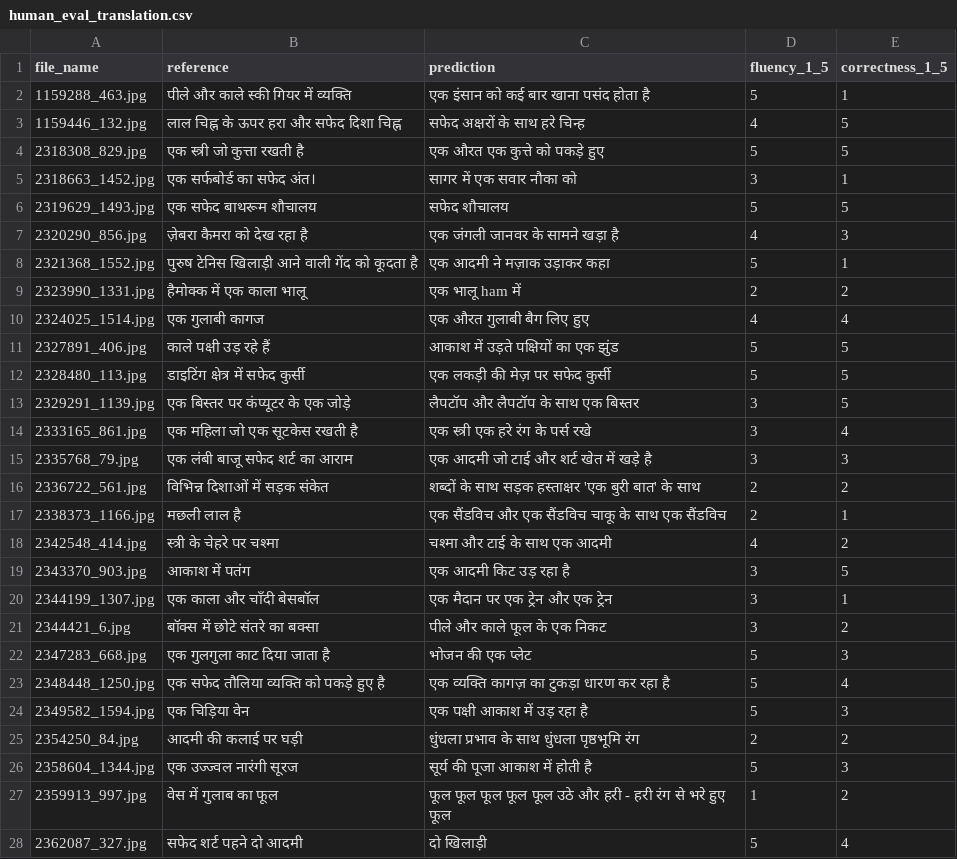
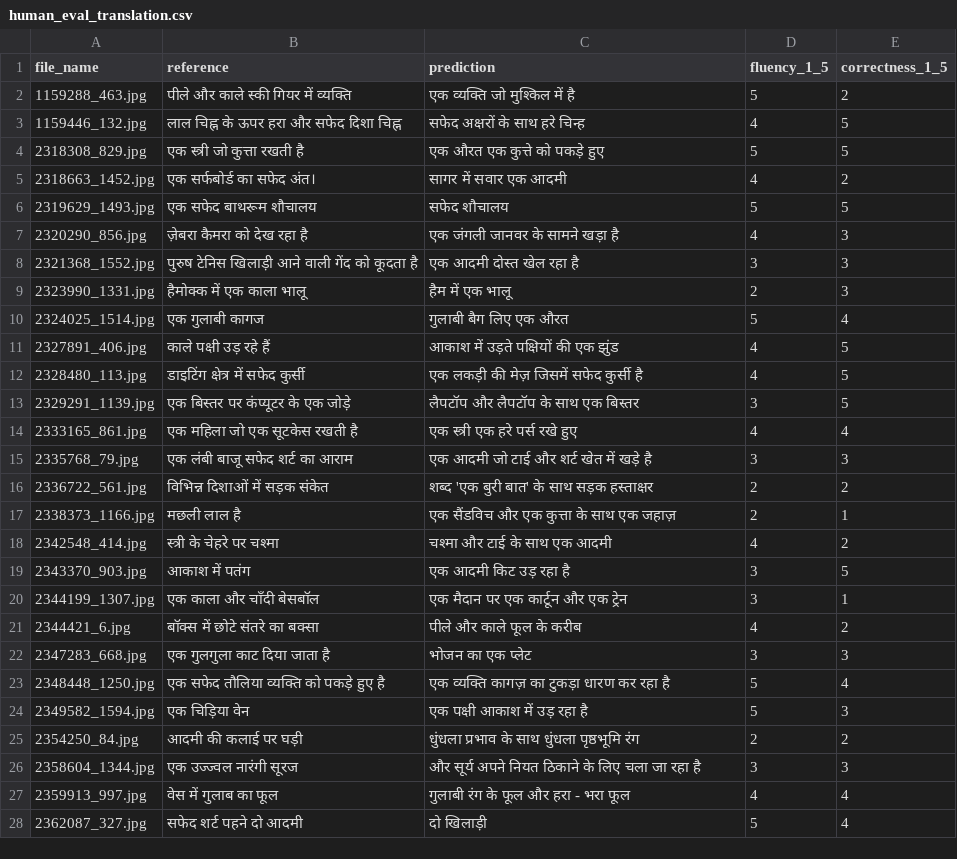
Before and after one commit to Coder-Vinay-Arc/hindi-image-captioning-team17, a CSV file: results/human_eval_translation.csv, drawn as a sheet; only a part is shown; the diff covers the shown part only.

```diff
--- a/results/human_eval_translation.csv
+++ b/results/human_eval_translation.csv
@@ -1,23 +1,23 @@
 file_name,reference,prediction,fluency_1_5,correctness_1_5
-1159288_463.jpg,पीले और काले स्की गियर में व्यक्ति,एक इंसान को कई बार खाना पसंद होता है,5,1
+1159288_463.jpg,पीले और काले स्की गियर में व्यक्ति,एक व्यक्‍ति जो मुश्‍किल में है,5,2
 1159446_132.jpg,लाल चिह्न के ऊपर हरा और सफेद दिशा चिह्न,सफेद अक्षरों के साथ हरे चिन्ह,4,5
 2318308_829.jpg,एक स्त्री जो कुत्ता रखती है,एक औरत एक कुत्ते को पकड़े हुए,5,5
-2318663_1452.jpg,एक सर्फबोर्ड का सफेद अंत।,सागर में एक सवार नौका को,3,1
+2318663_1452.jpg,एक सर्फबोर्ड का सफेद अंत।,सागर में सवार एक आदमी,4,2
 2319629_1493.jpg,एक सफेद बाथरूम शौचालय,सफेद शौचालय,5,5
 2320290_856.jpg,ज़ेबरा कैमरा को देख रहा है,एक जंगली जानवर के सामने खड़ा है,4,3
-2321368_1552.jpg,पुरुष टेनिस खिलाड़ी आने वाली गेंद को कूदता है,एक आदमी ने मज़ाक उड़ाकर कहा,5,1
-2323990_1331.jpg,हैमोक्क में एक काला भालू,एक भालू ham में,2,2
-2324025_1514.jpg,एक गुलाबी कागज,एक औरत गुलाबी बैग लिए हुए,4,4
-2327891_406.jpg,काले पक्षी उड़ रहे हैं,आकाश में उड़ते पक्षियों का एक झुंड,5,5
-2328480_113.jpg,डाइटिंग क्षेत्र में सफेद कुर्सी,एक लकड़ी की मेज़ पर सफेद कुर्सी,5,5
+2321368_1552.jpg,पुरुष टेनिस खिलाड़ी आने वाली गेंद को कूदता है,एक आदमी दोस्त खेल रहा है,3,3
+2323990_1331.jpg,हैमोक्क में एक काला भालू,हैम में एक भालू,2,3
+2324025_1514.jpg,एक गुलाबी कागज,गुलाबी बैग लिए एक औरत,5,4
+2327891_406.jpg,काले पक्षी उड़ रहे हैं,आकाश में उड़ते पक्षियों की एक झुंड,4,5
+2328480_113.jpg,डाइटिंग क्षेत्र में सफेद कुर्सी,एक लकड़ी की मेज़ जिसमें सफेद कुर्सी है,4,5
 2329291_1139.jpg,एक बिस्तर पर कंप्यूटर के एक जोड़े,लैपटॉप और लैपटॉप के साथ एक बिस्तर,3,5
-2333165_861.jpg,एक महिला जो एक सूटकेस रखती है,एक स्त्री एक हरे रंग के पर्स रखे,3,4
+2333165_861.jpg,एक महिला जो एक सूटकेस रखती है,एक स्त्री एक हरे पर्स रखे हुए,4,4
 2335768_79.jpg,एक लंबी बाजू सफेद शर्ट का आराम,एक आदमी जो टाई और शर्ट खेत में खड़े है,3,3
-2336722_561.jpg,विभिन्न दिशाओं में सड़क संकेत,शब्दों के साथ सड़क हस्ताक्षर 'एक बुरी बात' के साथ,2,2
-2338373_1166.jpg,मछली लाल है,एक सैंडविच और एक सैंडविच चाकू के साथ एक सैंडविच,2,1
+2336722_561.jpg,विभिन्न दिशाओं में सड़क संकेत,शब्द 'एक बुरी बात' के साथ सड़क हस्ताक्षर,2,2
+2338373_1166.jpg,मछली लाल है,एक सैंडविच और एक कुत्ता के साथ एक जहाज़,2,1
 2342548_414.jpg,स्त्री के चेहरे पर चश्मा,चश्मा और टाई के साथ एक आदमी,4,2
 2343370_903.jpg,आकाश में पतंग,एक आदमी किट उड़ रहा है,3,5
-2344199_1307.jpg,एक काला और चाँदी बेसबॉल,एक मैदान पर एक ट्रेन और एक ट्रेन,3,1
-2344421_6.jpg,बॉक्स में छोटे संतरे का बक्सा,पीले और काले फूल के एक निकट,3,2
-2347283_668.jpg,एक गुलगुला काट दिया जाता है,भोजन की एक प्लेट,5,3
+2344199_1307.jpg,एक काला और चाँदी बेसबॉल,एक मैदान पर एक कार्टून और एक ट्रेन,3,1
+2344421_6.jpg,बॉक्स में छोटे संतरे का बक्सा,पीले और काले फूल के करीब,4,2
+2347283_668.jpg,एक गुलगुला काट दिया जाता है,भोजन का एक प्लेट,3,3
 2348448_1250.jpg,एक सफेद तौलिया व्यक्ति को पकड़े हुए है,एक व्यक्ति कागज़ का टुकड़ा धारण कर रहा है,5,4
@@ -25,4 +25,4 @@
 2354250_84.jpg,आदमी की कलाई पर घड़ी,धुंधला प्रभाव के साथ धुंधला पृष्ठभूमि रंग,2,2
-2358604_1344.jpg,एक उज्ज्वल नारंगी सूरज,सूर्य की पूजा आकाश में होती है,5,3
-2359913_997.jpg,वेस में गुलाब का फूल,फूल फूल फूल फूल फूल उठे और हरी - हरी रंग से भरे हुए फूल,1,2
+2358604_1344.jpg,एक उज्ज्वल नारंगी सूरज,और सूर्य अपने नियत ठिकाने के लिए चला जा रहा है,3,3
+2359913_997.jpg,वेस में गुलाब का फूल,गुलाबी रंग के फूल और हरा - भरा फूल,4,4
 2362087_327.jpg,सफेद शर्ट पहने दो आदमी,दो खिलाड़ी,5,4
```
Also changed, not shown: 24 edited cells elsewhere in this file, results/translation_gold_en_test_preds.csv, results/translation_test_preds.csv, 4 other files.
